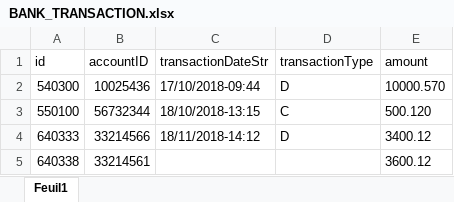
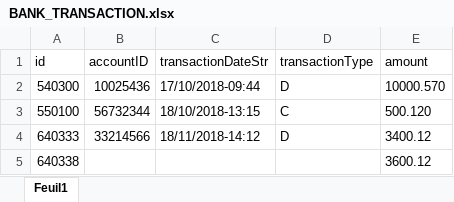
Before and after one commit to saidlaarab/spring-batch-demo, an Excel workbook: src/main/resources/data/BANK_TRANSACTION.xlsx, sheet Feuil1, drawn as a sheet; values as stored, in another font and other column widths than the file's, no borders; the diff names each change by its address in the sheet, - before the commit and + after, or states it on an @@ line.

Commit message:
Handled the exceptions related to parsing data extracted from Excel File

```diff
--- a/src/main/resources/data/BANK_TRANSACTION.xlsx (sheet Feuil1)
+++ b/src/main/resources/data/BANK_TRANSACTION.xlsx (sheet Feuil1)
-B5 (accountID): 33214561
+B5 (accountID): (empty)
```
Also changed, not shown: 2 other files.
